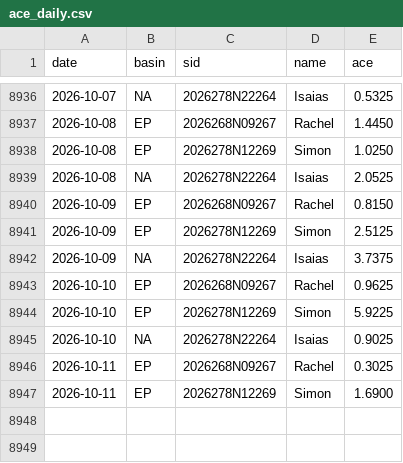
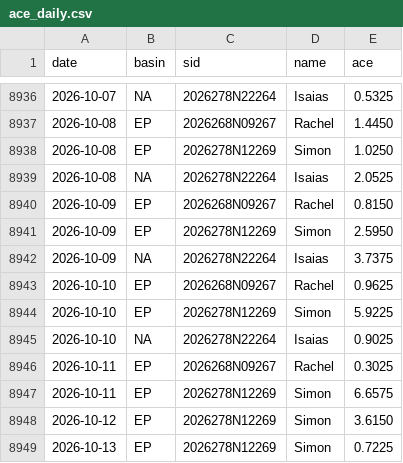
Before and after one commit to Yoyojolanda/earthindicators, a CSV file: data/ace_daily.csv, drawn as a sheet; only a part is shown, gaps mark what is left out.

```diff
--- a/data/ace_daily.csv
+++ b/data/ace_daily.csv
@@ -8940,3 +8940,3 @@ date,basin,sid,name,ace
 2026-10-09,EP,2026268N09267,Rachel,0.8150
-2026-10-09,EP,2026278N12269,Simon,2.5125
+2026-10-09,EP,2026278N12269,Simon,2.5950
 2026-10-09,NA,2026278N22264,Isaias,3.7375
@@ -8946,2 +8946,4 @@ date,basin,sid,name,ace
 2026-10-11,EP,2026268N09267,Rachel,0.3025
-2026-10-11,EP,2026278N12269,Simon,1.6900
+2026-10-11,EP,2026278N12269,Simon,6.6575
+2026-10-12,EP,2026278N12269,Simon,3.6150
+2026-10-13,EP,2026278N12269,Simon,0.7225
```
Also changed, not shown: 2 other files.
